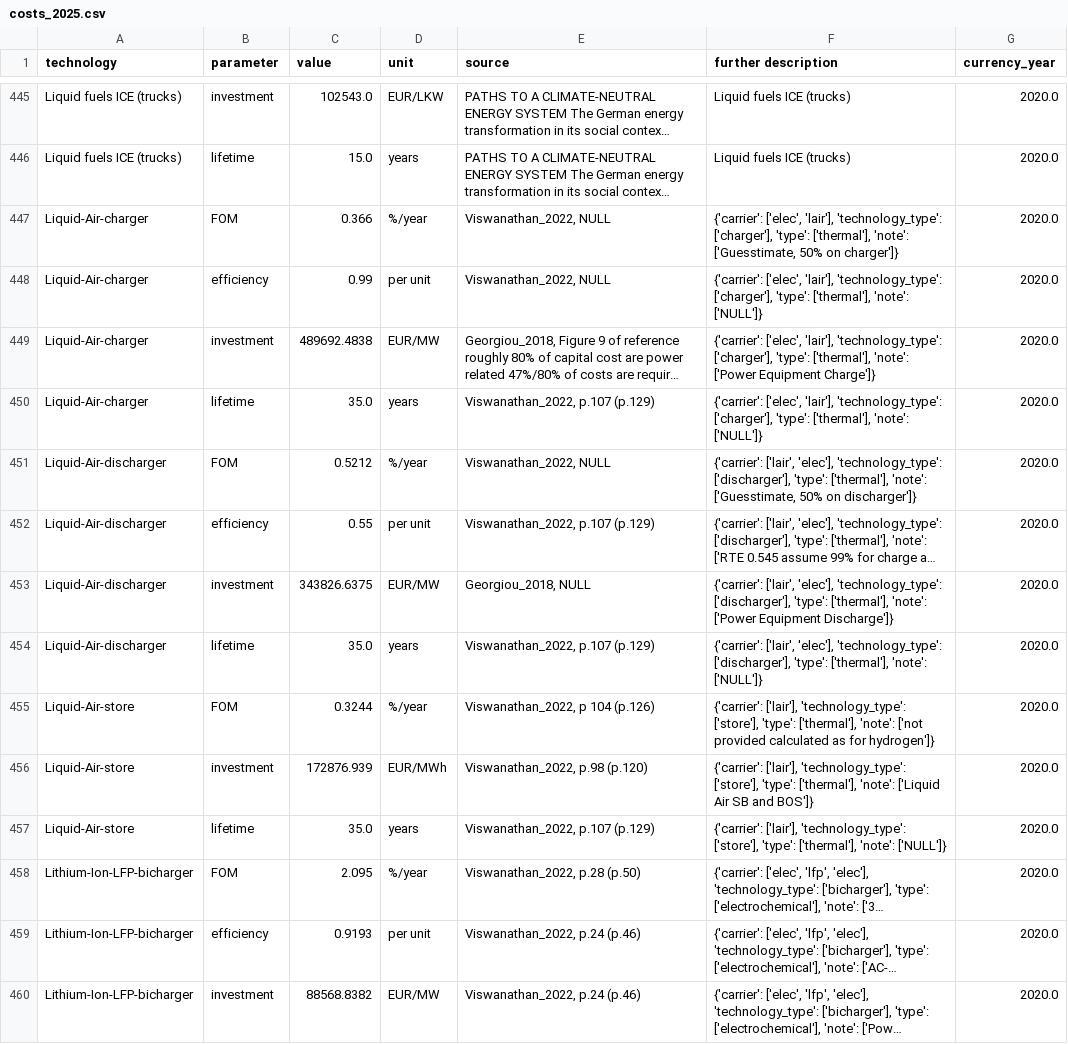
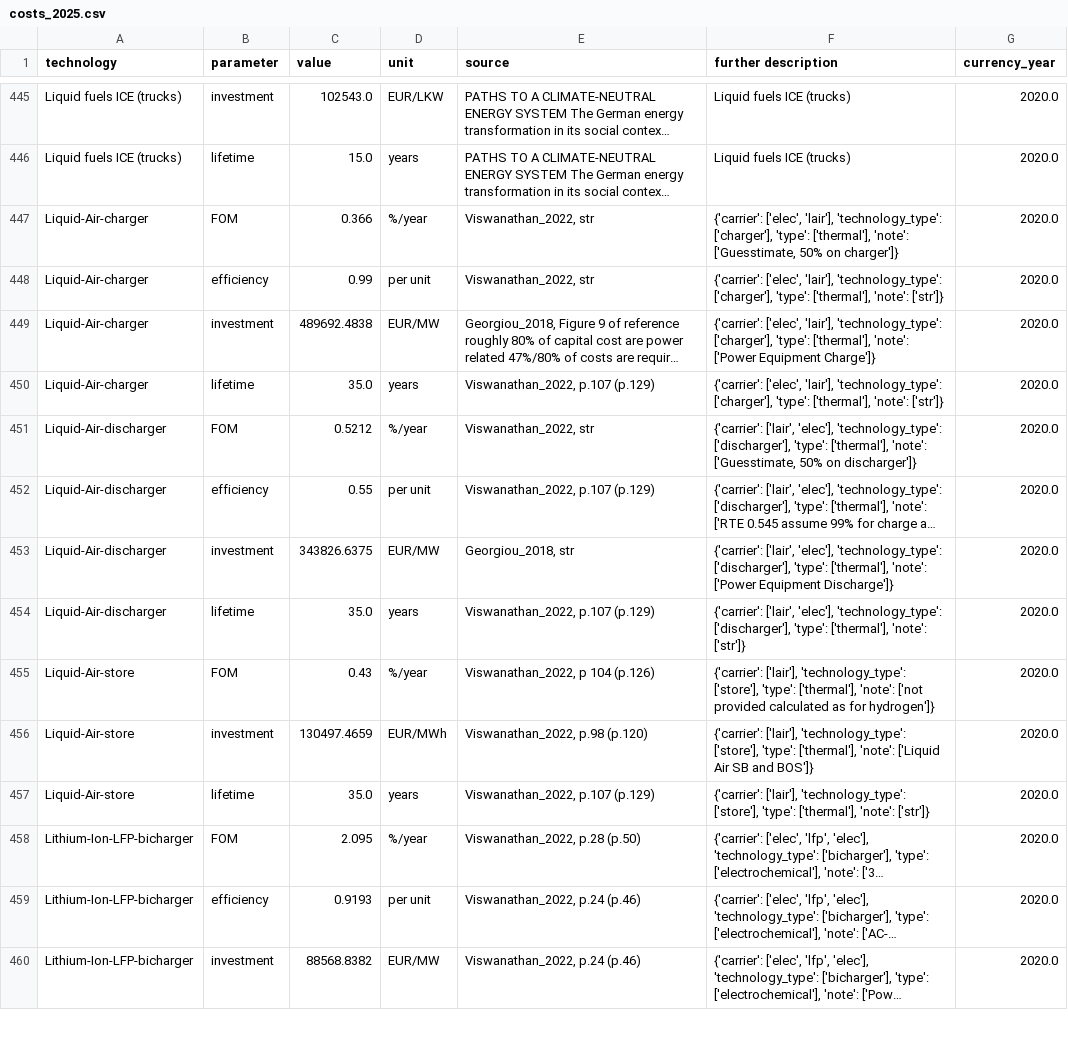
Before and after one commit to PyPSA/technology-data, a CSV file: outputs/costs_2025.csv, drawn as a sheet; only a part is shown, gaps mark what is left out; long unchanged cells end in …; the diff covers the shown part only; the diff names each change by its address in the sheet, - before the commit and + after, or states it on an @@ line.

```diff
--- a/outputs/costs_2025.csv
+++ b/outputs/costs_2025.csv
-E447:E448 (source): Viswanathan_2022, NULL
+E447:E448 (source): Viswanathan_2022, str
-F448 (further description): …['thermal'], 'note': ['NULL']}
+F448 (further description): …['thermal'], 'note': ['str']}
-F450 (further description): …['thermal'], 'note': ['NULL']}
+F450 (further description): …['thermal'], 'note': ['str']}
-E451 (source): Viswanathan_2022, NULL
+E451 (source): Viswanathan_2022, str
-E453 (source): Georgiou_2018, NULL
+E453 (source): Georgiou_2018, str
-F454 (further description): …['thermal'], 'note': ['NULL']}
+F454 (further description): …['thermal'], 'note': ['str']}
-C455 (value): 0.3244
+C455 (value): 0.43
-C456 (value): 172876.939
+C456 (value): 130497.4659
-F457 (further description): …['thermal'], 'note': ['NULL']}
+F457 (further description): …['thermal'], 'note': ['str']}
```
Also changed, not shown: 70 edited cells elsewhere in this file, outputs/costs_2020.csv, outputs/costs_2030.csv, 12 other files.
